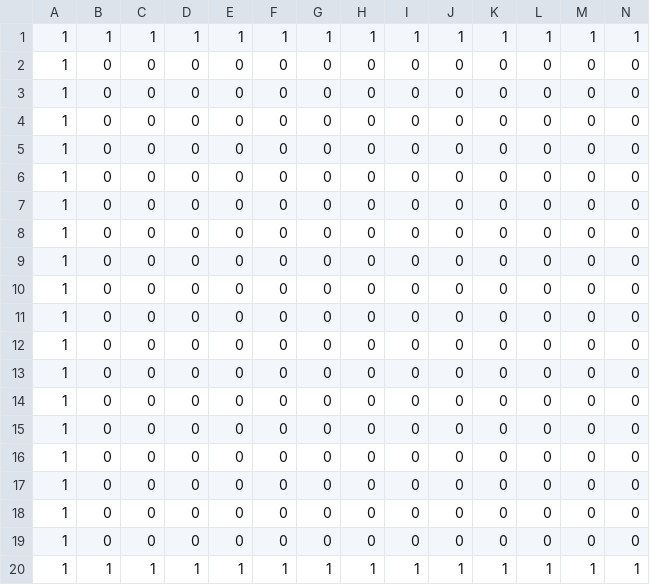
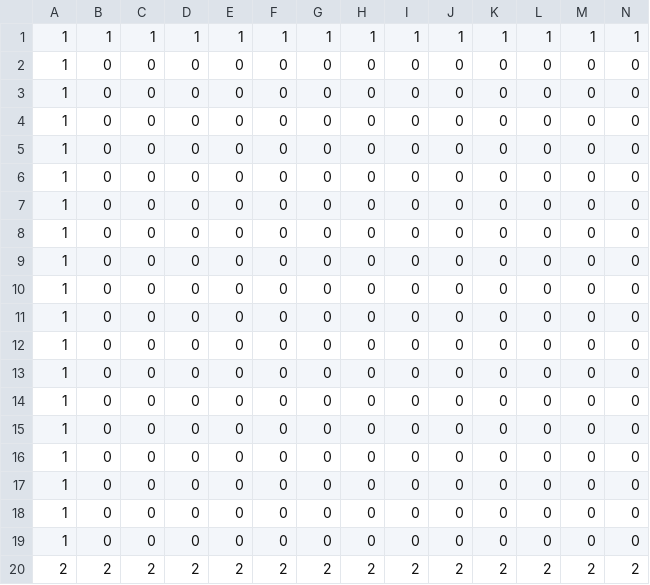
Before and after one commit to TerumiTange/3nen_GT_7, a CSV file: 3nen_GT_7/DXlib/DXlib/Assets/Data/map.csv, drawn as a sheet; only a part is shown; removed rows and columns are numbered as before the commit, all else as after; rows hold the shown columns only; the diff names each change by its address in the sheet, - before the commit and + after, or states it on an @@ line.

```diff
--- a/3nen_GT_7/DXlib/DXlib/Assets/Data/map.csv
+++ b/3nen_GT_7/DXlib/DXlib/Assets/Data/map.csv
-row 20: 1 | 1 | 1 | 1 | 1 | 1 | 1 | 1 | 1 | 1 | 1 | 1 | 1 | 1
+row 20: 2 | 2 | 2 | 2 | 2 | 2 | 2 | 2 | 2 | 2 | 2 | 2 | 2 | 2
```
Also changed, not shown: 9 other files.
